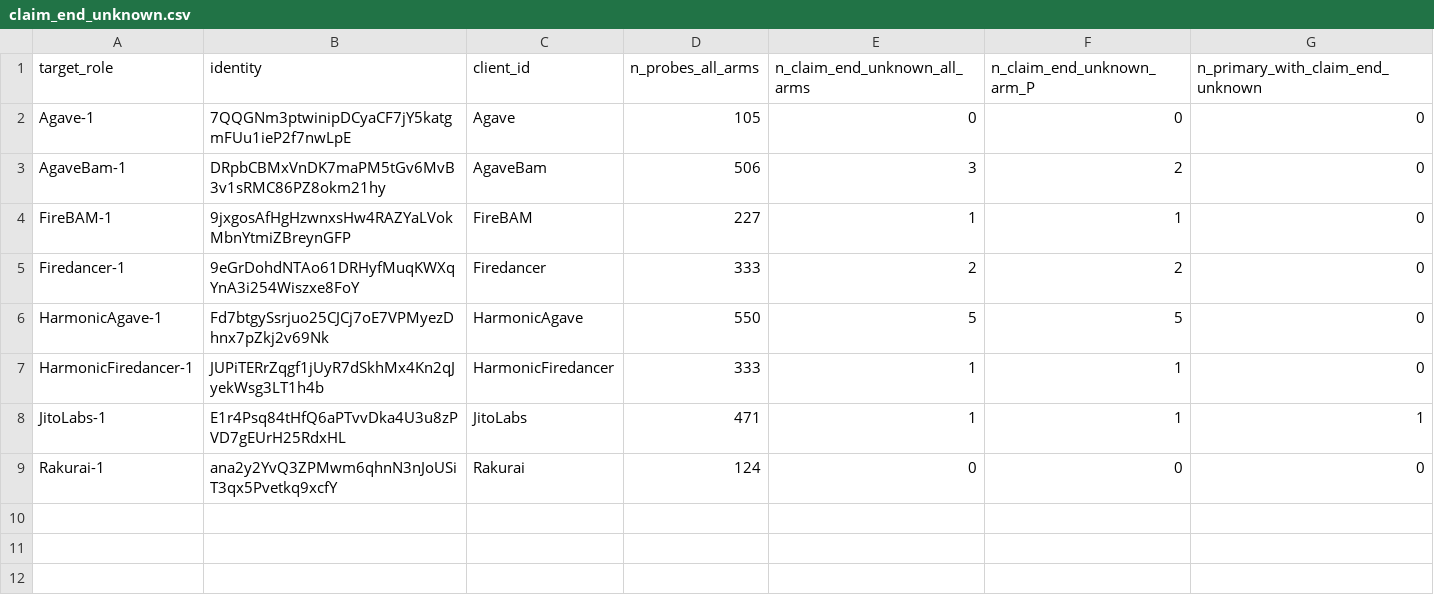
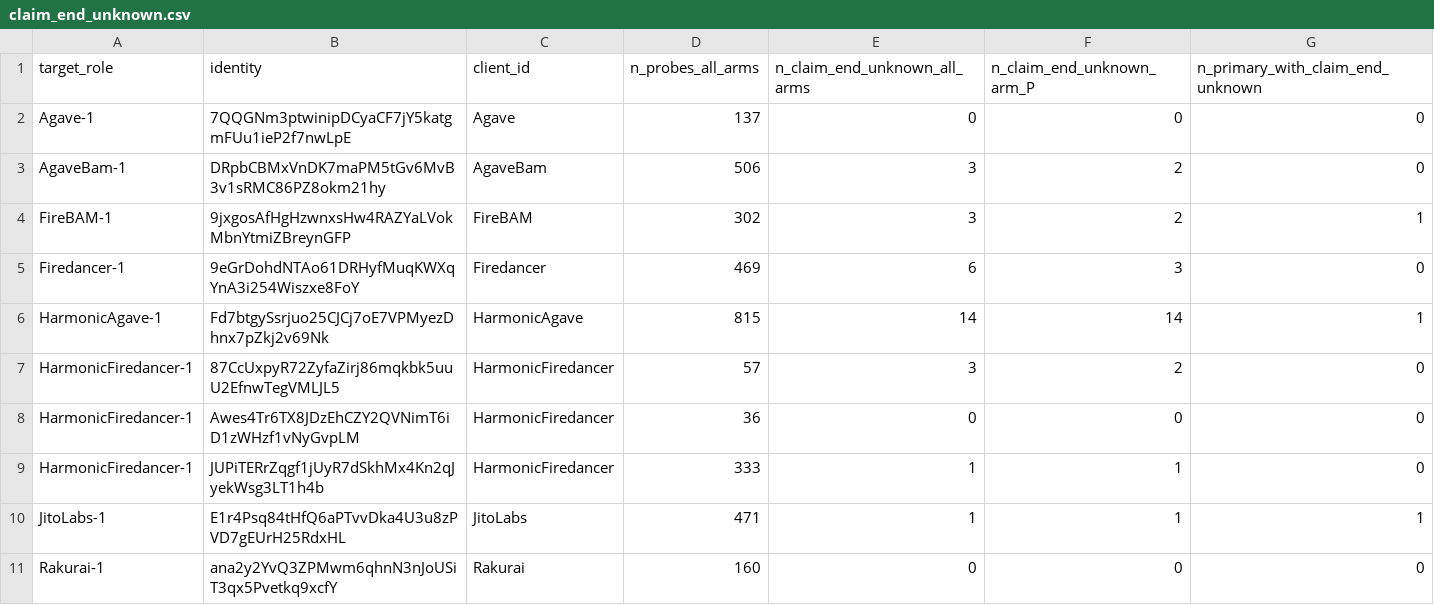
Before and after one commit to recruitabx/Inside-The-Solana-Block, a CSV file: results/claim_end_unknown.csv, drawn as a sheet.

```diff
--- a/results/claim_end_unknown.csv
+++ b/results/claim_end_unknown.csv
@@ -1,9 +1,11 @@
 target_role,identity,client_id,n_probes_all_arms,n_claim_end_unknown_all_arms,n_claim_end_unknown_arm_P,n_primary_with_claim_end_unknown
-Agave-1,7QQGNm3ptwinipDCyaCF7jY5katgmFUu1ieP2f7nwLpE,Agave,105,0,0,0
+Agave-1,7QQGNm3ptwinipDCyaCF7jY5katgmFUu1ieP2f7nwLpE,Agave,137,0,0,0
 AgaveBam-1,DRpbCBMxVnDK7maPM5tGv6MvB3v1sRMC86PZ8okm21hy,AgaveBam,506,3,2,0
-FireBAM-1,9jxgosAfHgHzwnxsHw4RAZYaLVokMbnYtmiZBreynGFP,FireBAM,227,1,1,0
-Firedancer-1,9eGrDohdNTAo61DRHyfMuqKWXqYnA3i254Wiszxe8FoY,Firedancer,333,2,2,0
-HarmonicAgave-1,Fd7btgySsrjuo25CJCj7oE7VPMyezDhnx7pZkj2v69Nk,HarmonicAgave,550,5,5,0
+FireBAM-1,9jxgosAfHgHzwnxsHw4RAZYaLVokMbnYtmiZBreynGFP,FireBAM,302,3,2,1
+Firedancer-1,9eGrDohdNTAo61DRHyfMuqKWXqYnA3i254Wiszxe8FoY,Firedancer,469,6,3,0
+HarmonicAgave-1,Fd7btgySsrjuo25CJCj7oE7VPMyezDhnx7pZkj2v69Nk,HarmonicAgave,815,14,14,1
+HarmonicFiredancer-1,87CcUxpyR72ZyfaZirj86mqkbk5uuU2EfnwTegVMLJL5,HarmonicFiredancer,57,3,2,0
+HarmonicFiredancer-1,Awes4Tr6TX8JDzEhCZY2QVNimT6iD1zWHzf1vNyGvpLM,HarmonicFiredancer,36,0,0,0
 HarmonicFiredancer-1,JUPiTERrZqgf1jUyR7dSkhMx4Kn2qJyekWsg3LT1h4b,HarmonicFiredancer,333,1,1,0
 JitoLabs-1,E1r4Psq84tHfQ6aPTvvDka4U3u8zPVD7gEUrH25RdxHL,JitoLabs,471,1,1,1
-Rakurai-1,ana2y2YvQ3ZPMwm6qhnN3nJoUSiT3qx5Pvetkq9xcfY,Rakurai,124,0,0,0
+Rakurai-1,ana2y2YvQ3ZPMwm6qhnN3nJoUSiT3qx5Pvetkq9xcfY,Rakurai,160,0,0,0
```
Also changed, not shown: results/logit.csv, results/runs.csv, 15 other files.
